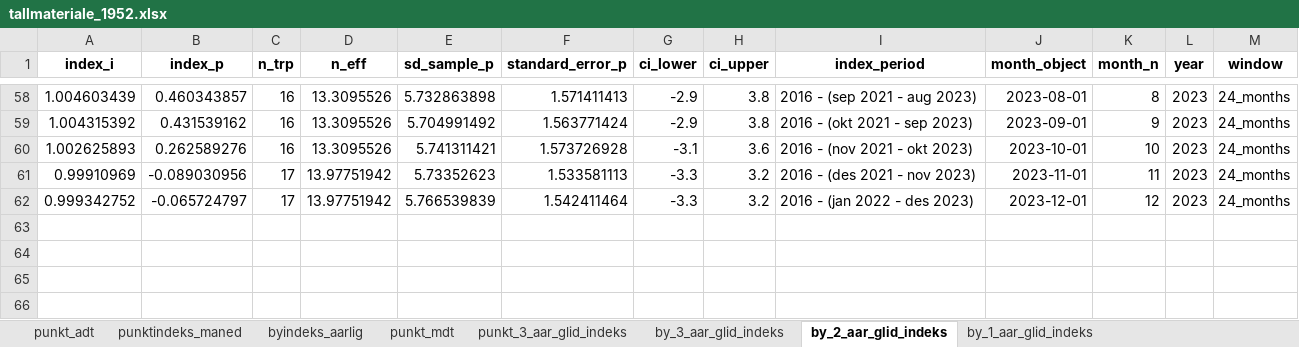
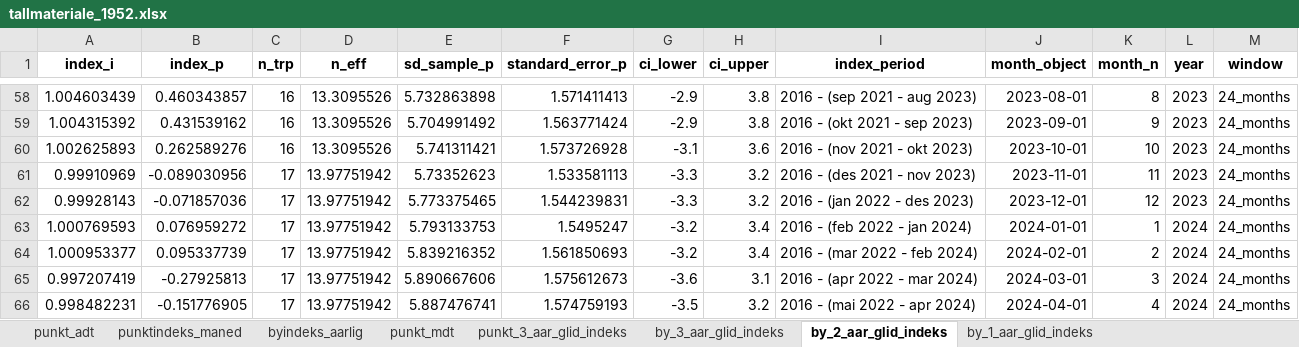
Before and after one commit to snohan/byindeks, an Excel workbook: data_indexpoints_tidy/tallmateriale_1952.xlsx, sheet by_2_aar_glid_indeks, drawn as a sheet; only a part is shown, gaps mark what is left out; values as stored, in another font and other column widths than the file's, no borders; the diff names each change by its address in the sheet, - before the commit and + after, or states it on an @@ line.

```diff
--- a/data_indexpoints_tidy/tallmateriale_1952.xlsx (sheet by_2_aar_glid_indeks)
+++ b/data_indexpoints_tidy/tallmateriale_1952.xlsx (sheet by_2_aar_glid_indeks)
-A62 (index_i): 0.999342752
+A62 (index_i): 0.99928143
-B62 (index_p): -0.065724797
+B62 (index_p): -0.071857036
-E62 (sd_sample_p): 5.766539839
+E62 (sd_sample_p): 5.773375465
-F62 (standard_error_p): 1.542411464
+F62 (standard_error_p): 1.544239831
+row 63: 1.000769593 | 0.076959272 | 17 | 13.97751942 | 5.793133753 | 1.5495247 | -3.2 | 3.4 | 2016 - (feb 2022 - jan 2024) | 2024-01-01 | 1 | 2024 | 24_months
+row 64: 1.000953377 | 0.095337739 | 17 | 13.97751942 | 5.839216352 | 1.561850693 | -3.2 | 3.4 | 2016 - (mar 2022 - feb 2024) | 2024-02-01 | 2 | 2024 | 24_months
+row 65: 0.997207419 | -0.27925813 | 17 | 13.97751942 | 5.890667606 | 1.575612673 | -3.6 | 3.1 | 2016 - (apr 2022 - mar 2024) | 2024-03-01 | 3 | 2024 | 24_months
+row 66: 0.998482231 | -0.151776905 | 17 | 13.97751942 | 5.887476741 | 1.574759193 | -3.5 | 3.2 | 2016 - (mai 2022 - apr 2024) | 2024-04-01 | 4 | 2024 | 24_months
```
Also changed, not shown: sheet punktindeks_maned, sheet punkt_mdt, sheet punkt_3_aar_glid_indeks, sheet by_1_aar_glid_indeks, sheet by_3_aar_glid_indeks, sheet punkt_adt, 1 more sheet, 3 other files.
